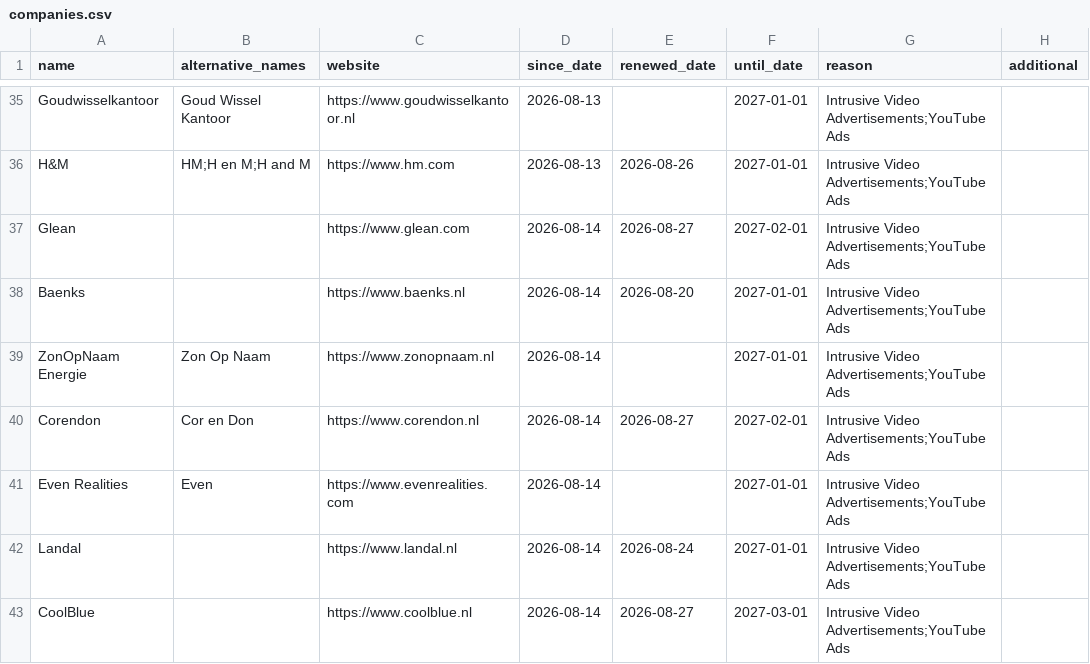
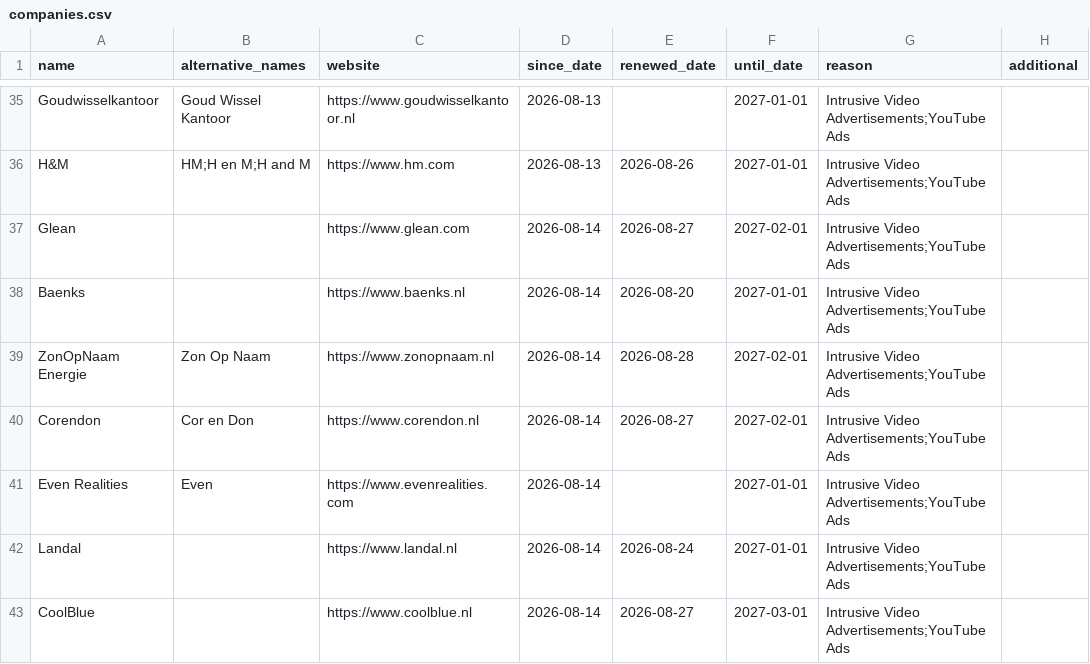
Before and after one commit to HNJAMeindersma/blacklist, a CSV file: companies.csv, drawn as a sheet; only a part is shown, gaps mark what is left out.

Commit message:
Update companies.csv

```diff
--- a/companies.csv
+++ b/companies.csv
@@ -38,3 +38,3 @@
 "Baenks",,"https://www.baenks.nl",2026-08-14,2026-08-20,2027-01-01,"Intrusive Video Advertisements;YouTube Ads",
-"ZonOpNaam Energie","Zon Op Naam","https://www.zonopnaam.nl",2026-08-14,,2027-01-01,"Intrusive Video Advertisements;YouTube Ads",
+"ZonOpNaam Energie","Zon Op Naam","https://www.zonopnaam.nl",2026-08-14,2026-08-28,2027-02-01,"Intrusive Video Advertisements;YouTube Ads",
 "Corendon","Cor en Don","https://www.corendon.nl",2026-08-14,2026-08-27,2027-02-01,"Intrusive Video Advertisements;YouTube Ads",
```
